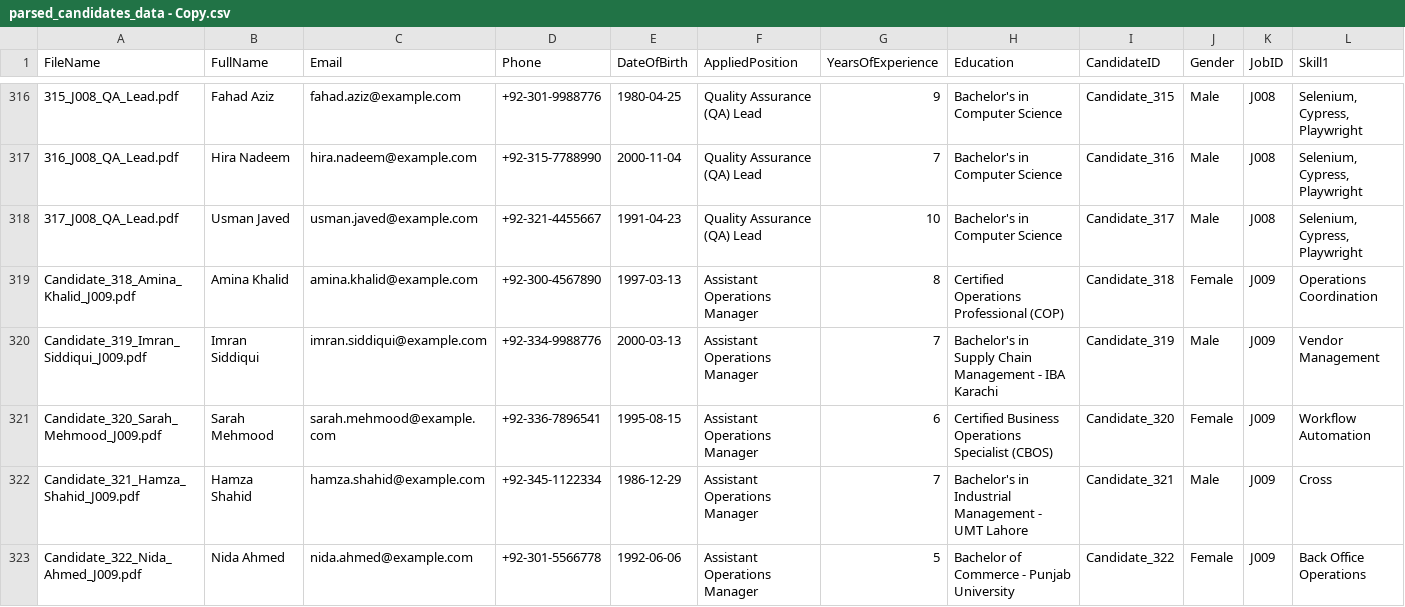
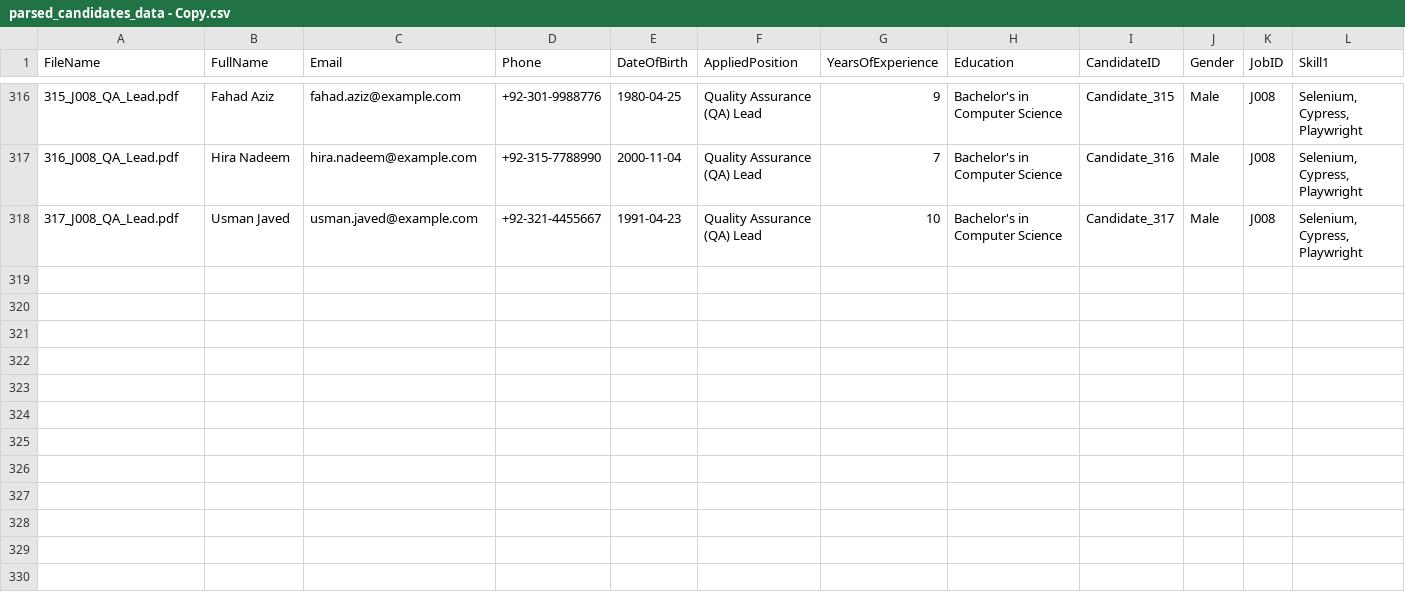
Before and after one commit to Babar-maker76/job-postings-demo, a CSV file: sample-output/job-postings/candidate-cvs/parsed_candidates_data - Copy.csv, drawn as a sheet; only a part is shown, gaps mark what is left out; rows hold the shown columns only; the diff names each change by its address in the sheet, - before the commit and + after, or states it on an @@ line.

Commit message:
Add files via upload

```diff
--- a/sample-output/job-postings/candidate-cvs/parsed_candidates_data - Copy.csv
+++ b/sample-output/job-postings/candidate-cvs/parsed_candidates_data - Copy.csv
-row 319: Candidate_318_Amina_Khalid_J009.pdf | Amina Khalid | amina.khalid@example.com | +92-300-4567890 | 1997-03-13 | Assistant Operations Manager | 8 | Certified Operations Professional (COP) | Candidate_318 | Female | J009 | Operations Coordination
-row 320: Candidate_319_Imran_Siddiqui_J009.pdf | Imran Siddiqui | imran.siddiqui@example.com | +92-334-9988776 | 2000-03-13 | Assistant Operations Manager | 7 | Bachelor's in Supply Chain Management - IBA Karachi | Candidate_319 | Male | J009 | Vendor Management
-row 321: Candidate_320_Sarah_Mehmood_J009.pdf | Sarah Mehmood | sarah.mehmood@example.com | +92-336-7896541 | 1995-08-15 | Assistant Operations Manager | 6 | Certified Business Operations Specialist (CBOS) | Candidate_320 | Female | J009 | Workflow Automation
-row 322: Candidate_321_Hamza_Shahid_J009.pdf | Hamza Shahid | hamza.shahid@example.com | +92-345-1122334 | 1986-12-29 | Assistant Operations Manager | 7 | Bachelor's in Industrial Management - UMT Lahore | Candidate_321 | Male | J009 | Cross
-row 323: Candidate_322_Nida_Ahmed_J009.pdf | Nida Ahmed | nida.ahmed@example.com | +92-301-5566778 | 1992-06-06 | Assistant Operations Manager | 5 | Bachelor of Commerce - Punjab University | Candidate_322 | Female | J009 | Back Office Operations
```
